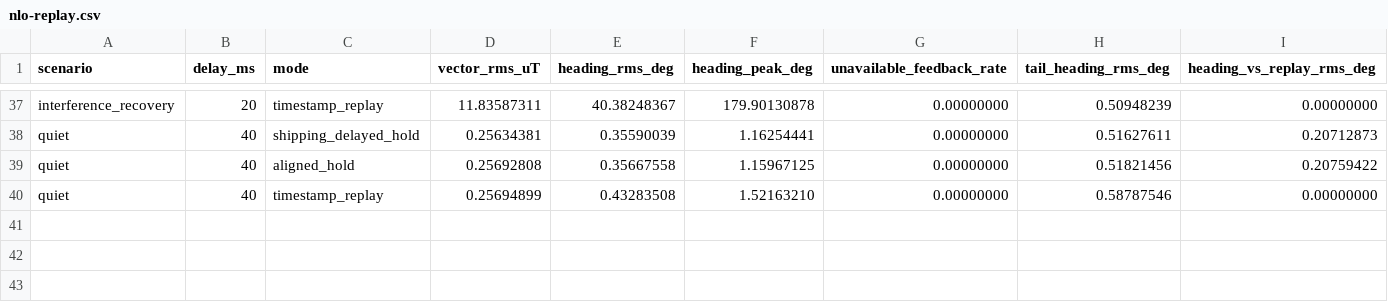
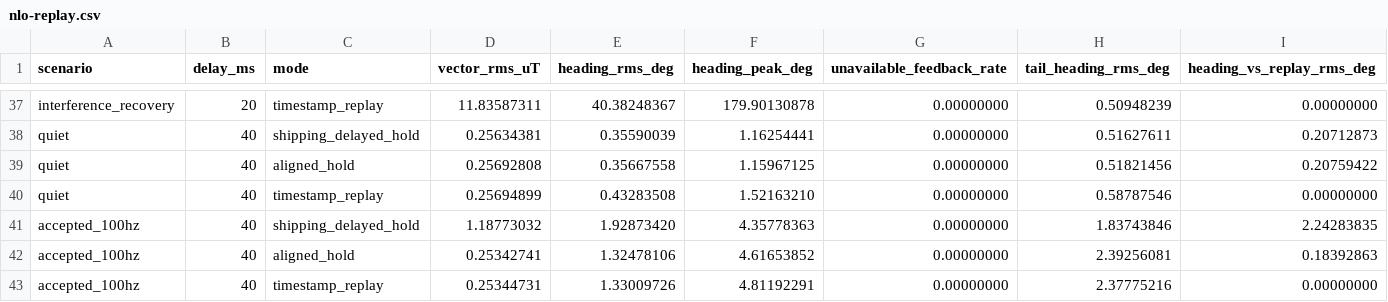
Before and after one commit to bareboat-necessities/ocean-imu, a CSV file: reports/results/magnetic_timing/nlo-replay.csv, drawn as a sheet; only a part is shown, gaps mark what is left out.

```diff
--- a/reports/results/magnetic_timing/nlo-replay.csv
+++ b/reports/results/magnetic_timing/nlo-replay.csv
@@ -40 +40,4 @@ quiet,40,aligned_hold,0.25692808,0.35667558,1.15967125,0.00000000,0.51821456,0.2
 quiet,40,timestamp_replay,0.25694899,0.43283508,1.52163210,0.00000000,0.58787546,0.00000000
+accepted_100hz,40,shipping_delayed_hold,1.18773032,1.92873420,4.35778363,0.00000000,1.83743846,2.24283835
+accepted_100hz,40,aligned_hold,0.25342741,1.32478106,4.61653852,0.00000000,2.39256081,0.18392863
+accepted_100hz,40,timestamp_replay,0.25344731,1.33009726,4.81192291,0.00000000,2.37775216,0.00000000
```
Also changed, not shown: reports/results/magnetic_timing/mahony-replay.csv, reports/results/magnetic_timing/ou2-replay.csv, 14 other files.
